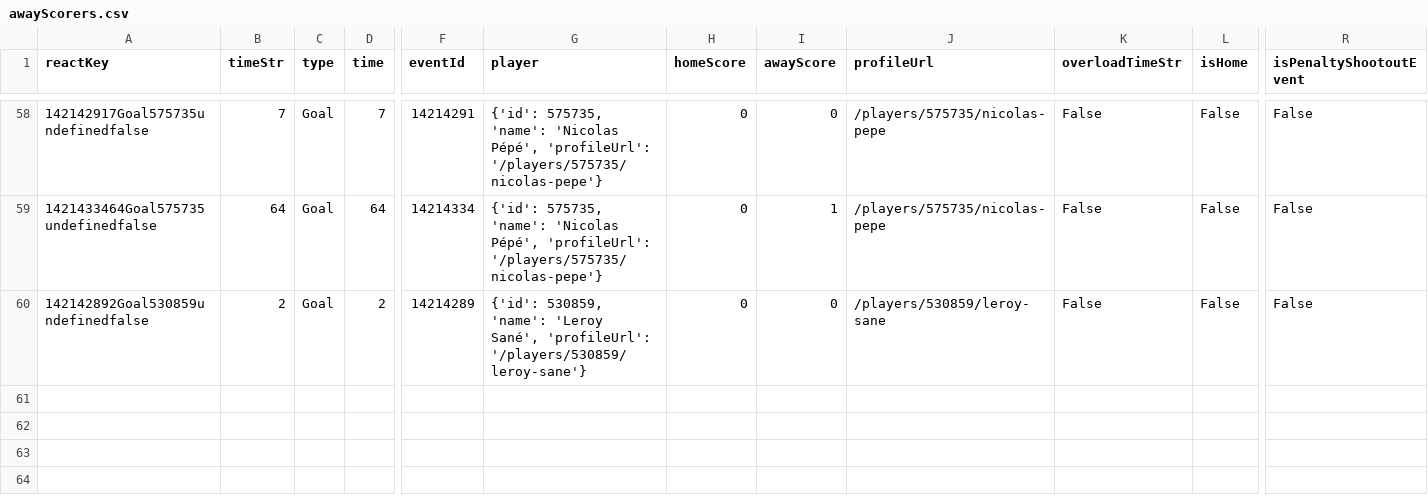
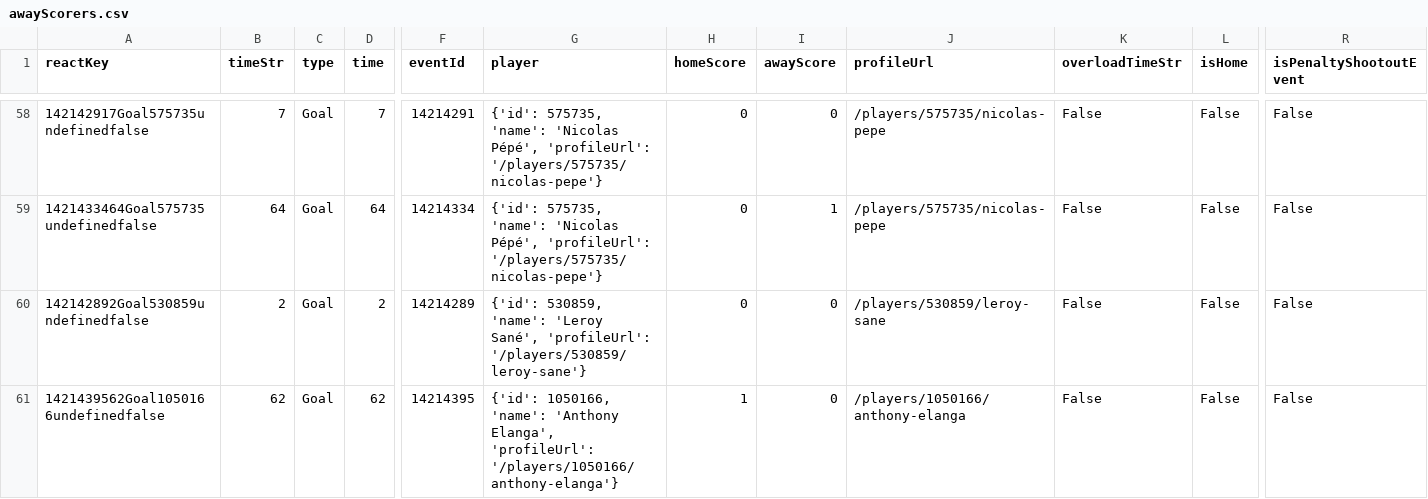
Before and after one commit to bolaxel/wcup26, a CSV file: goals/csv/awayScorers.csv, drawn as a sheet; only a part is shown, gaps mark what is left out; rows hold the shown columns only; the diff names each change by its address in the sheet, - before the commit and + after, or states it on an @@ line.

```diff
--- a/goals/csv/awayScorers.csv
+++ b/goals/csv/awayScorers.csv
+row 61: 1421439562Goal1050166undefinedfalse | 62 | Goal | 62 | 14214395 | {'id': 1050166, 'name': 'Anthony Elanga', 'profileUrl': '/players/1050166/anthony-elanga'} | 1 | 0 | /players/1050166/anthony-elanga | False | False | False
```
Also changed, not shown: goals/csv/homeScorers.csv, matchStats/csv/fotmob_match_stats.csv, 4 other files.
